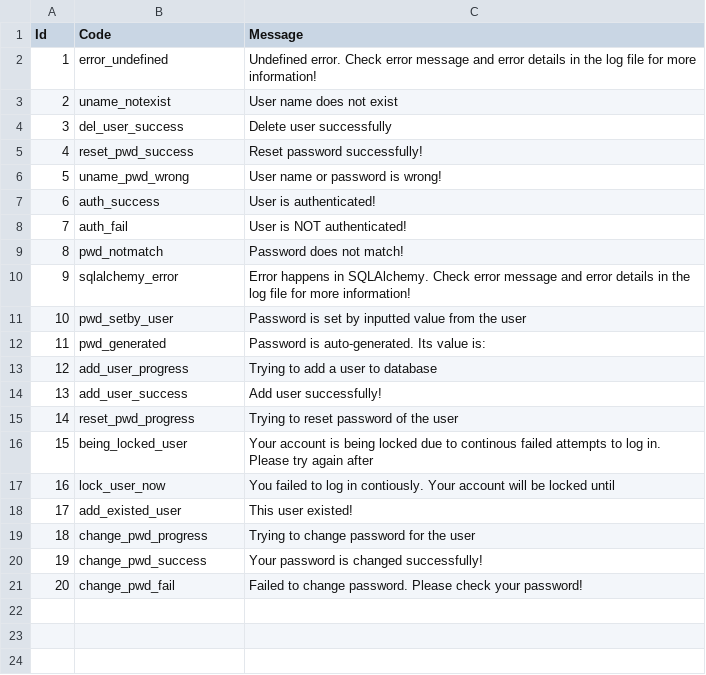
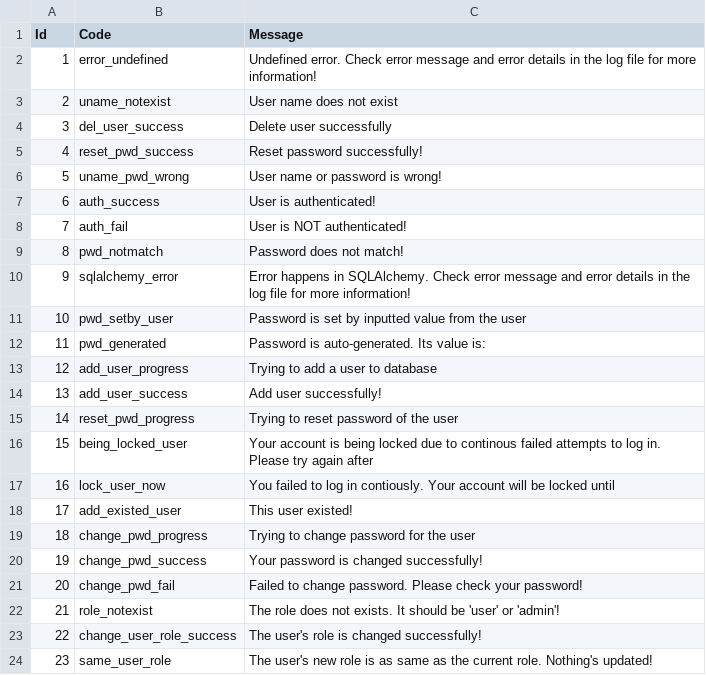
Before and after one commit to micado-scale/component-credential-manager, a CSV file: resource.csv, drawn as a sheet; the diff names each change by its address in the sheet, - before the commit and + after, or states it on an @@ line.

Commit message:
add more messages

```diff
--- a/resource.csv
+++ b/resource.csv
+row 22: 21 | role_notexist | The role does not exists. It should be 'user' or 'admin'!
+row 23: 22 | change_user_role_success | The user's role is changed successfully!
+row 24: 23 | same_user_role | The user's new role is as same as the current role. Nothing's updated!
```
